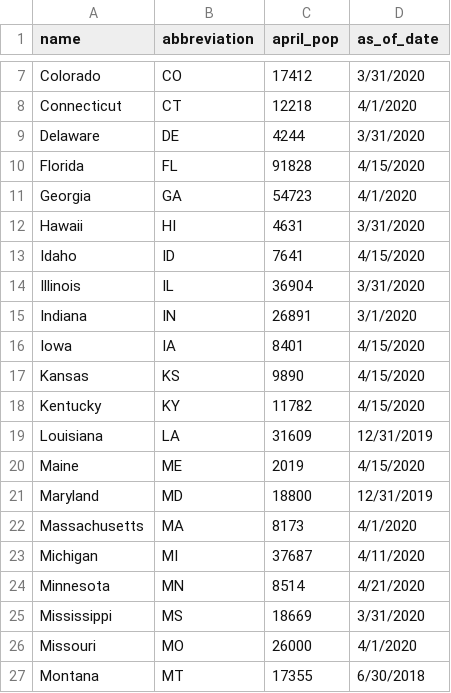
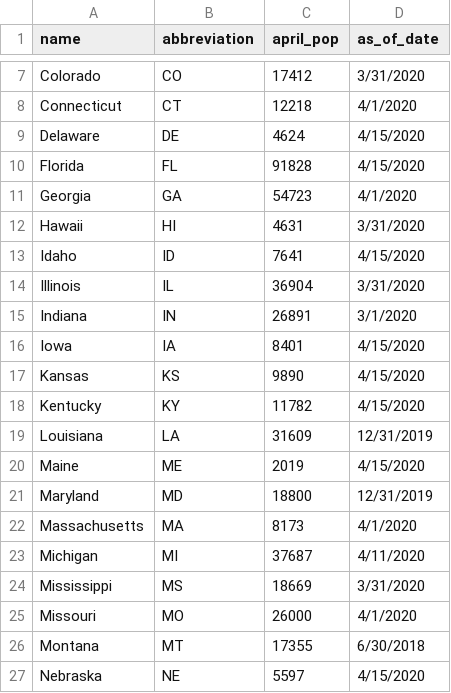
Before and after one commit to themarshallproject/COVID_prison_data, a CSV file: data/prison_populations.csv, drawn as a sheet; only a part is shown, gaps mark what is left out; the shorter side is filled out with more unchanged rows.

```diff
--- a/data/prison_populations.csv
+++ b/data/prison_populations.csv
@@ -8,3 +8,3 @@ Colorado,CO,17412,3/31/2020
 Connecticut,CT,12218,4/1/2020
-Delaware,DE,4244,3/31/2020
+Delaware,DE,4624,4/15/2020
 Florida,FL,91828,4/15/2020
@@ -23,3 +23,2 @@ Massachusetts,MA,8173,4/1/2020
 Michigan,MI,37687,4/11/2020
-Minnesota,MN,8514,4/21/2020
 Mississippi,MS,18669,3/31/2020
```
Also changed, not shown: data/covid_prison_cases.csv, 2 other files.
